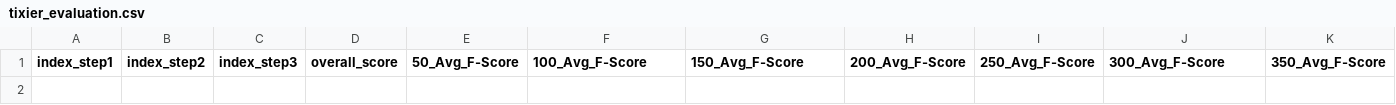
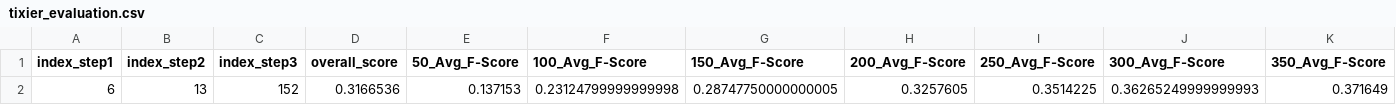
Before and after one commit to Team-Agility/text_summerization, a CSV file: tixier_evaluation.csv, drawn as a sheet; only a part is shown; rows hold the shown columns only; the diff names each change by its address in the sheet, - before the commit and + after, or states it on an @@ line.

Commit message:
evaluation results

```diff
--- a/tixier_evaluation.csv
+++ b/tixier_evaluation.csv
+row 2: 6 | 13 | 152 | 0.3166536 | 0.137153 | 0.23124799999999998 | 0.28747750000000005 | 0.3257605 | 0.3514225 | 0.36265249999999993 | 0.371649
```
Also changed, not shown: boudin_evaluation.csv, filippova_evaluation.csv, 1 other file.
